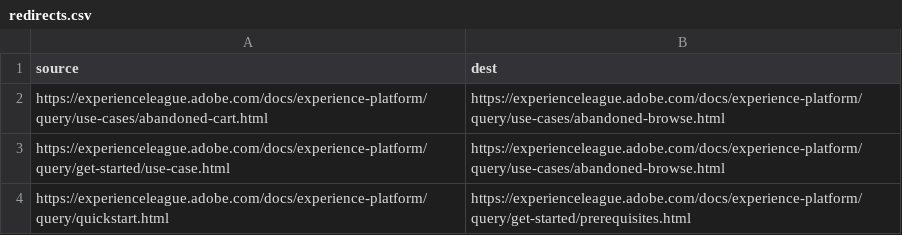
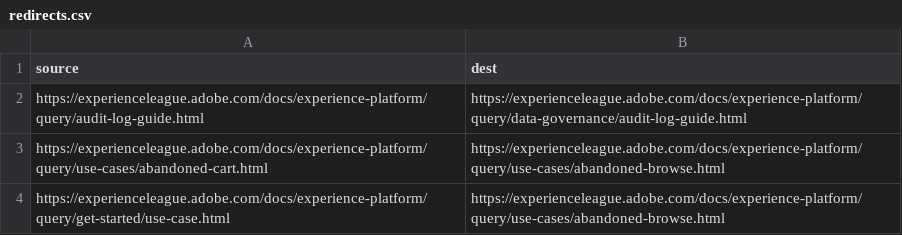
Before and after one commit to AdobeDocs/experience-platform.sv-SE, a CSV file: redirects.csv, drawn as a sheet; only a part is shown; the shorter side is filled out with more unchanged rows; the diff names each change by its address in the sheet, - before the commit and + after, or states it on an @@ line.

Commit message:
Synced non localizable files from repo .

```diff
--- a/redirects.csv
+++ b/redirects.csv
+row 2: https://experienceleague.adobe.com/docs/experience-platform/query/audit-log-guide.html | https://experienceleague.adobe.com/docs/experience-platform/query/data-governance/audit-log-guide.html
```
